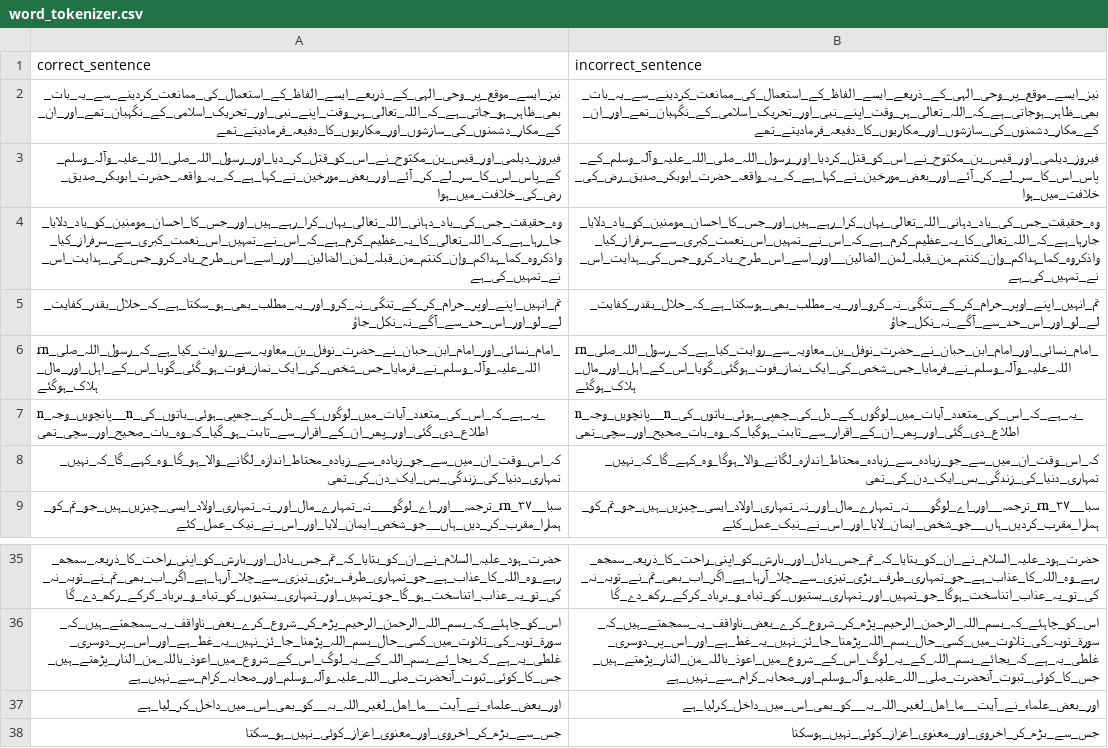
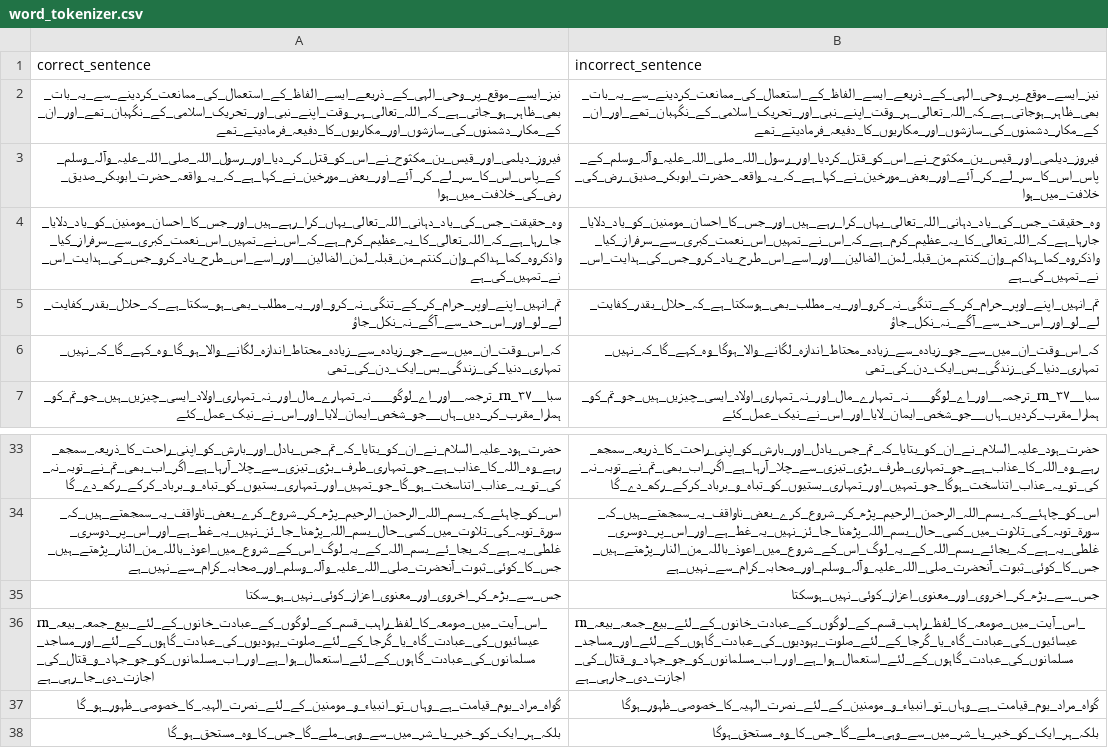
Before and after one commit to urduhack/resources, a CSV file: evaluation/word_tokenizer.csv, drawn as a sheet; only a part is shown, gaps mark what is left out; the shorter side is filled out with more unchanged rows; the diff names each change by its address in the sheet, - before the commit and + after, or states it on an @@ line.

Commit message:
[eval] word tokenizer

```diff
--- a/evaluation/word_tokenizer.csv
+++ b/evaluation/word_tokenizer.csv
-row 6: rn_امام_نسائی_اور_امام_ابن_حبان_نے_حضرت_نوفل_بن_معاویہ_سے_روایت_کیا_ہے_کہ_رسول_اللہ_صلی_اللہ_علیہ_وآلہ_وسلم_نے_فرمایا_جس_شخص_کی_ایک_نماز_فوت_ہو_گئی_گویا_اس_کے_اہل_اور_مال_ہلاک_ہوگئے | rn_امام_نسائی_اور_امام_ابن_حبان_نے_حضرت_نوفل_بن_معاویہ_سے_روایت_کیا_ہے_کہ_رسول_اللہ_صلی_اللہ_علیہ_وآلہ_وسلم_نے_فرمایا_جس_شخص_کی_ایک_نماز_فوت_ہوگئی_گویا_اس_کے_اہل_اور_مال_ہلاک_ہوگئے
-row 7: n_پانچویں_وجہ__n_یہ_ہے_کہ_اس_کی_متعدد_آیات_میں_لوگوں_کے_دل_کی_چھپی_ہوئی_باتوں_کی_اطلاع_دی_گئی_اور_پھر_ان_کے_اقرار_سے_ثابت_ہو_گیا_کہ_وہ_بات_صحیح_اور_سچی_تھی | n_پانچویں_وجہ__n_یہ_ہے_کہ_اس_کی_متعدد_آیات_میں_لوگوں_کے_دل_کی_چھپی_ہوئی_باتوں_کی_اطلاع_دی_گئی_اور_پھر_ان_کے_اقرار_سے_ثابت_ہوگیا_کہ_وہ_بات_صحیح_اور_سچی_تھی
-row 37: اور_بعض_علماء_نے_آیت__ما_اھل_لغیر_اللہ_بہ__کو_بھی_اس_میں_داخل_کر_لیا_ہے | اور_بعض_علماء_نے_آیت__ما_اھل_لغیر_اللہ_بہ__کو_بھی_اس_میں_داخل_کرلیا_ہے
```
